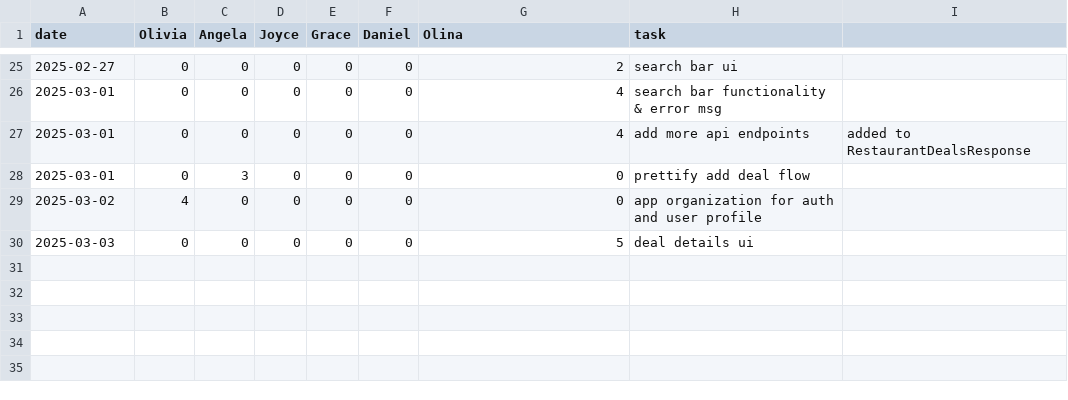
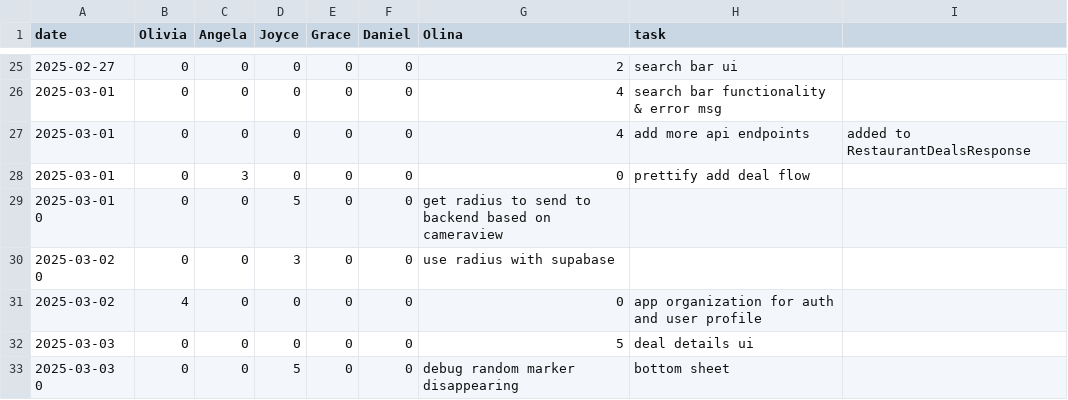
Before and after one commit to oliviaz7/Grub-Deal-Finder-App, a CSV file: timelog.csv, drawn as a sheet; only a part is shown, gaps mark what is left out.

Commit message:
Grace/map view (#30)
resize pill, fixed major marker bug, marker with backend, yadda yadda ya

---------

Co-authored-by: euilooo <olinawang10@gmail.com>
Co-authored-by: angelalaw <angelaw1459@gmail.com>
Co-authored-by: oliviaz7 <62443128+oliviaz7@users.noreply.github.com>

```diff
--- a/timelog.csv
+++ b/timelog.csv
@@ -28,3 +28,6 @@ date, Olivia, Angela, Joyce, Grace, Daniel, Olina, task
 2025-03-01, 0, 3, 0, 0, 0, 0, prettify add deal flow
+2025-03-01 0, 0, 0, 5, 0, 0, get radius to send to backend based on cameraview
+2025-03-02 0, 0, 0, 3, 0, 0, use radius with supabase
 2025-03-02, 4, 0, 0, 0, 0, 0, app organization for auth and user profile
 2025-03-03, 0, 0, 0, 0, 0, 5, deal details ui
+2025-03-03 0, 0, 0, 5, 0, 0, debug random marker disappearing, bottom sheet
```
Also changed, not shown: 5 other files.
